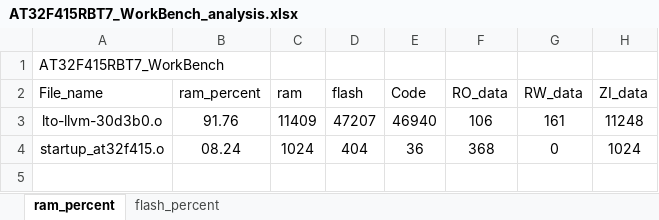
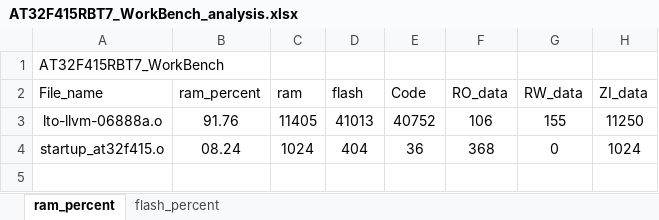
Before and after one commit to FW-Projects/BF05, an Excel workbook: app/project/MDK_V5/AT32F415RBT7_WorkBench_analysis.xlsx, sheet ram_percent, drawn as a sheet; only a part is shown; values as stored, in another font and other column widths than the file's, no borders; charts and pictures and table styles not drawn; removed rows and columns are numbered as before the commit, all else as after; the diff names each change by its address in the sheet, - before the commit and + after, or states it on an @@ line.

```diff
--- a/app/project/MDK_V5/AT32F415RBT7_WorkBench_analysis.xlsx (sheet ram_percent)
+++ b/app/project/MDK_V5/AT32F415RBT7_WorkBench_analysis.xlsx (sheet ram_percent)
-row 3: lto-llvm-30d3b0.o | 91.76 | 11409 | 47207 | 46940 | 106 | 161 | 11248
+row 3: lto-llvm-06888a.o | 91.76 | 11405 | 41013 | 40752 | 106 | 155 | 11250
```
Also changed, not shown: sheet flash_percent, charts or pictures, 23 other files.
